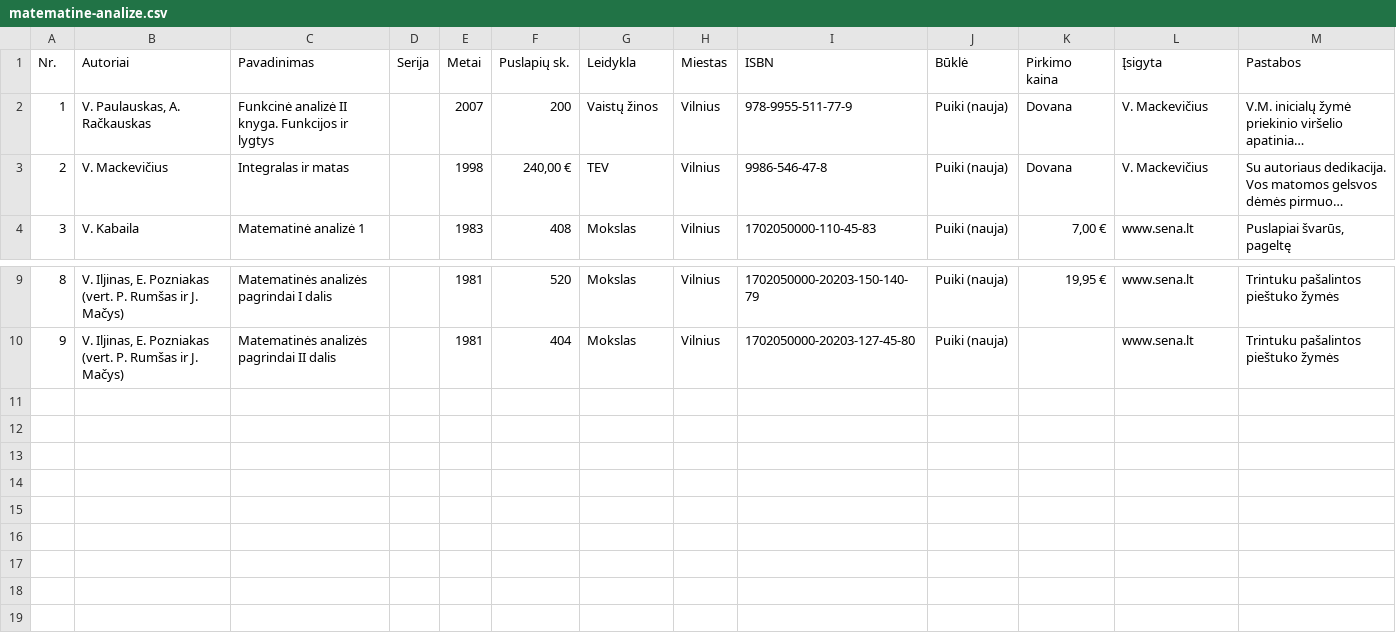
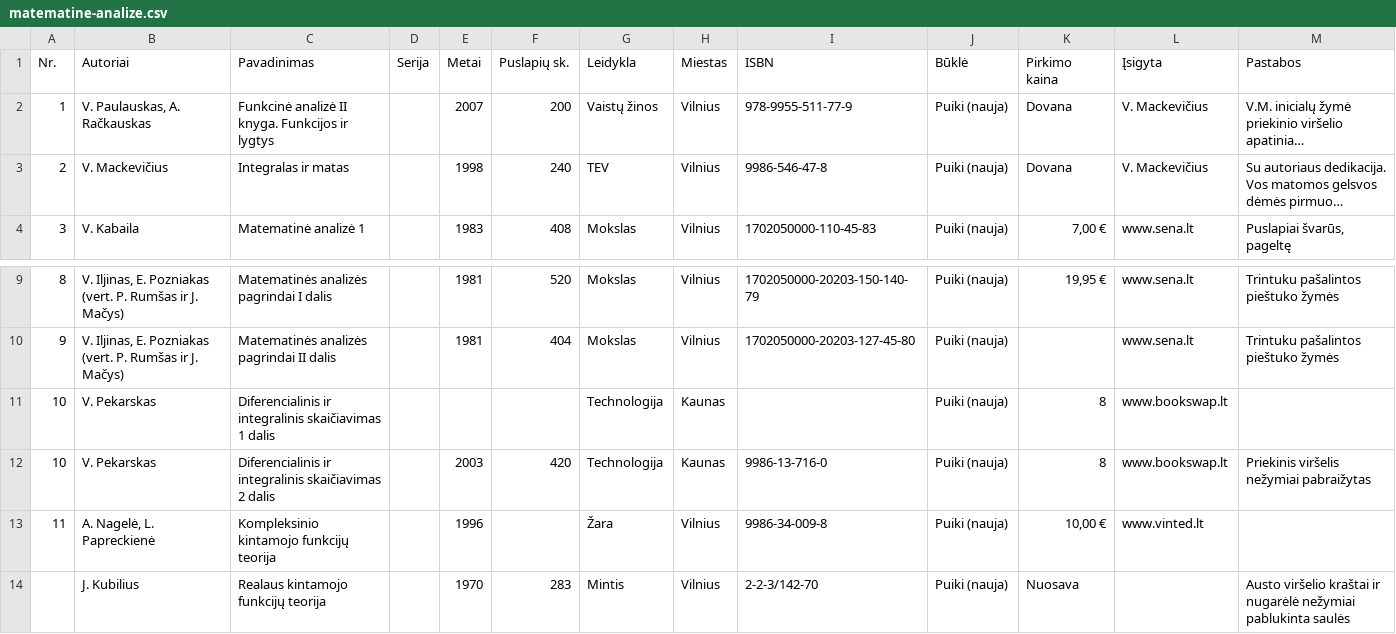
Before and after one commit to jonas-jankauskas/Mano-knygos, a CSV file: matematine-analize.csv, drawn as a sheet; only a part is shown, gaps mark what is left out; long unchanged cells end in …; the diff names each change by its address in the sheet, - before the commit and + after, or states it on an @@ line.

```diff
--- a/matematine-analize.csv
+++ b/matematine-analize.csv
-F3 (Puslapių sk.): 240,00 €
+F3 (Puslapių sk.): 240
+row 11: 10 | V. Pekarskas | Diferencialinis ir integralinis skaičiavimas 1 dalis |  |  |  | Technologija | Kaunas |  | Puiki (nauja) | 8 | www.bookswap.lt
+row 12: 10 | V. Pekarskas | Diferencialinis ir integralinis skaičiavimas 2 dalis |  | 2003 | 420 | Technologija | Kaunas | 9986-13-716-0 | Puiki (nauja) | 8 | www.bookswap.lt | Priekinis viršelis nežymiai pabraižytas
+row 13: 11 | A. Nagelė, L. Papreckienė | Kompleksinio kintamojo funkcijų teorija |  | 1996 |  | Žara | Vilnius | 9986-34-009-8 | Puiki (nauja) | 10,00 € | www.vinted.lt
+row 14:  | J. Kubilius | Realaus kintamojo funkcijų teorija |  | 1970 | 283 | Mintis | Vilnius | 2-2-3/142-70 | Puiki (nauja) | Nuosava |  | Austo viršelio kraštai ir nugarėlė nežymiai pablukinta saulės
```
Also changed, not shown: 3 other files.
